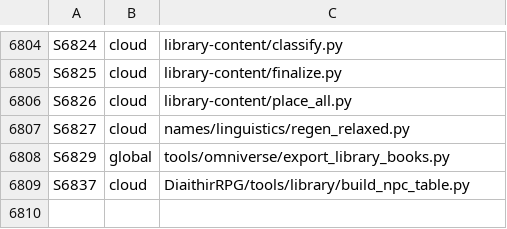
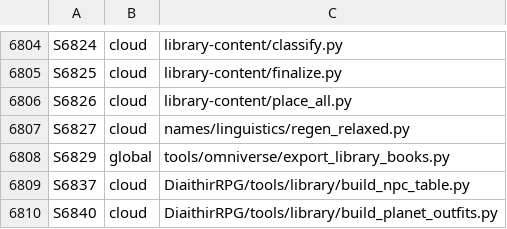
Before and after one commit to GeddyLifeson/Global-Repo, a TSV file: ids.tsv, drawn as a sheet; only a part is shown, gaps mark what is left out.

```diff
--- a/ids.tsv
+++ b/ids.tsv
@@ -6809 +6809,2 @@ S6829	global	tools/omniverse/export_library_books.py
 S6837	cloud	DiaithirRPG/tools/library/build_npc_table.py
+S6840	cloud	DiaithirRPG/tools/library/build_planet_outfits.py
```
Also changed, not shown: 2 other files.
